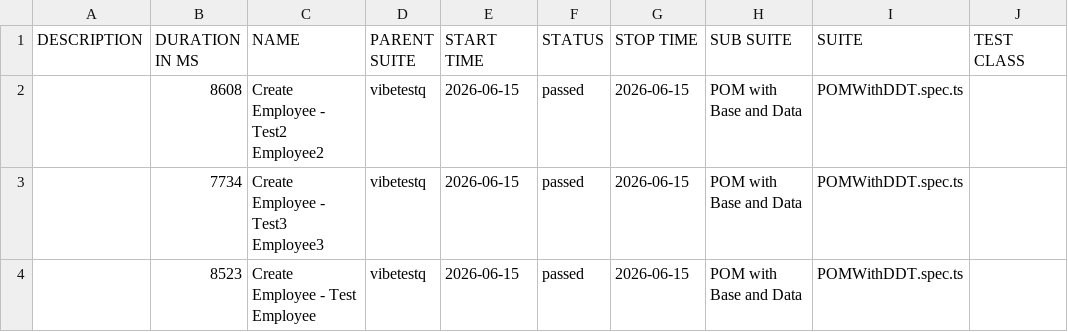
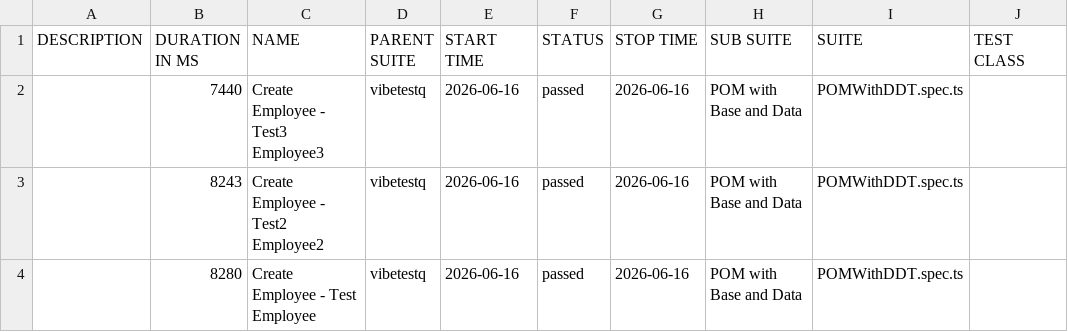
Before and after one commit to qtpsudhakar/pw-apr15-automation, a CSV file: allure/data/suites.csv, drawn as a sheet; only a part is shown; the diff names each change by its address in the sheet, - before the commit and + after, or states it on an @@ line.

Commit message:
Allure report — run 20 20d28bda1bba7300b048d5baded72c7c45652f49

```diff
--- a/allure/data/suites.csv
+++ b/allure/data/suites.csv
-B2 (DURATION IN MS): 8608
+B2 (DURATION IN MS): 7440
-C2 (NAME): Create Employee - Test2 Employee2
+C2 (NAME): Create Employee - Test3 Employee3
-E2:E4 (START TIME): 2026-06-15
+E2:E4 (START TIME): 2026-06-16
-G2:G4 (STOP TIME): 2026-06-15
+G2:G4 (STOP TIME): 2026-06-16
-B3 (DURATION IN MS): 7734
+B3 (DURATION IN MS): 8243
-C3 (NAME): Create Employee - Test3 Employee3
+C3 (NAME): Create Employee - Test2 Employee2
-B4 (DURATION IN MS): 8523
+B4 (DURATION IN MS): 8280
```
Also changed, not shown: 27 other files.
